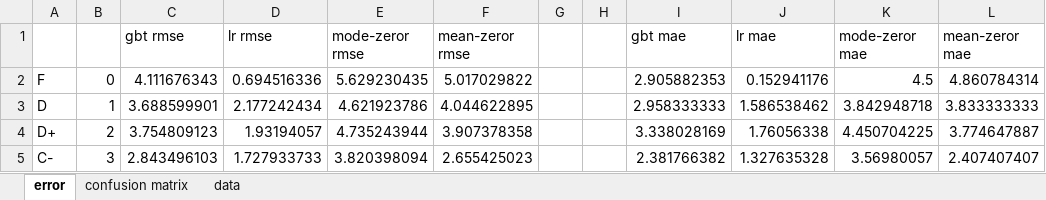
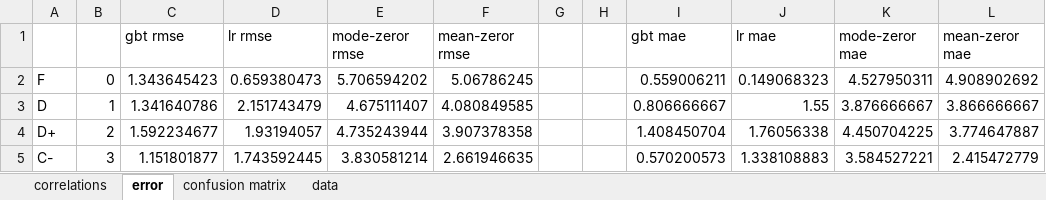
Before and after one commit to eross-uwp/Server, an Excel workbook: postrequisite_prediction/analysis/Immediate Prereqs.xlsx, sheet error, drawn as a sheet; only a part is shown; values as stored, in another font and other column widths than the file's, no borders; the diff covers the shown part only; the diff names each change by its address in the sheet, - before the commit and + after, or states it on an @@ line.

```diff
--- a/postrequisite_prediction/analysis/Immediate Prereqs.xlsx (sheet error)
+++ b/postrequisite_prediction/analysis/Immediate Prereqs.xlsx (sheet error)
+sheet tab: correlations
-C2 (gbt rmse): 4.111676343
+C2 (gbt rmse): 1.343645423
-D2 (lr rmse): 0.694516336
+D2 (lr rmse): 0.659380473
-E2 (mode-zeror rmse): 5.629230435
+E2 (mode-zeror rmse): 5.706594202
-F2 (mean-zeror rmse): 5.017029822
+F2 (mean-zeror rmse): 5.06786245
-I2 (gbt mae): 2.905882353
+I2 (gbt mae): 0.559006211
-J2 (lr mae): 0.152941176
+J2 (lr mae): 0.149068323
-K2 (mode-zeror mae): 4.5
+K2 (mode-zeror mae): 4.527950311
-L2 (mean-zeror mae): 4.860784314
+L2 (mean-zeror mae): 4.908902692
-C3 (gbt rmse): 3.688599901
+C3 (gbt rmse): 1.341640786
-D3 (lr rmse): 2.177242434
+D3 (lr rmse): 2.151743479
-E3 (mode-zeror rmse): 4.621923786
+E3 (mode-zeror rmse): 4.675111407
-F3 (mean-zeror rmse): 4.044622895
+F3 (mean-zeror rmse): 4.080849585
-I3 (gbt mae): 2.958333333
+I3 (gbt mae): 0.806666667
-J3 (lr mae): 1.586538462
+J3 (lr mae): 1.55
-K3 (mode-zeror mae): 3.842948718
+K3 (mode-zeror mae): 3.876666667
-L3 (mean-zeror mae): 3.833333333
+L3 (mean-zeror mae): 3.866666667
-C4 (gbt rmse): 3.754809123
+C4 (gbt rmse): 1.592234677
-I4 (gbt mae): 3.338028169
+I4 (gbt mae): 1.408450704
-C5 (gbt rmse): 2.843496103
+C5 (gbt rmse): 1.151801877
-D5 (lr rmse): 1.727933733
+D5 (lr rmse): 1.743592445
-E5 (mode-zeror rmse): 3.820398094
+E5 (mode-zeror rmse): 3.830581214
-F5 (mean-zeror rmse): 2.655425023
+F5 (mean-zeror rmse): 2.661946635
-I5 (gbt mae): 2.381766382
+I5 (gbt mae): 0.570200573
-J5 (lr mae): 1.327635328
+J5 (lr mae): 1.338108883
-K5 (mode-zeror mae): 3.56980057
+K5 (mode-zeror mae): 3.584527221
-L5 (mean-zeror mae): 2.407407407
+L5 (mean-zeror mae): 2.415472779
```
Also changed, not shown: 72 edited cells elsewhere in this sheet, sheet data, sheet confusion matrix, formulas that keep their value, postrequisite_prediction/analysis/All Prereqs.xlsx, 4 other files.
